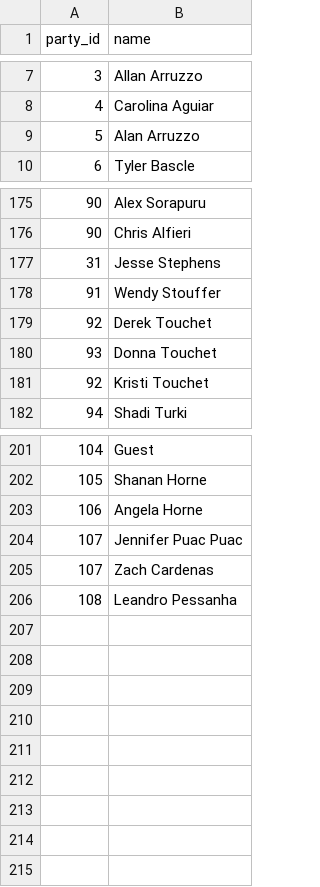
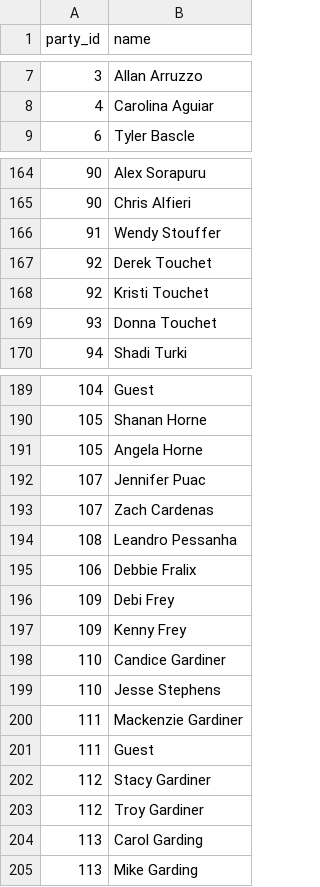
Before and after one commit to LPinheiro7/lpinheiro7.github.io, a CSV file: guests.csv, drawn as a sheet; only a part is shown, gaps mark what is left out; the diff covers the shown part only.

Commit message:
fixed guests.csv

```diff
--- a/guests.csv
+++ b/guests.csv
@@ -8,3 +8,2 @@
 4,Carolina Aguiar
-5,Alan Arruzzo
 6,Tyler Bascle
@@ -176,7 +165,6 @@
 90,Chris Alfieri
-31,Jesse Stephens
 91,Wendy Stouffer
 92,Derek Touchet
+92,Kristi Touchet
 93,Donna Touchet
-92,Kristi Touchet
 94,Shadi Turki
@@ -202,5 +190,16 @@
 105,Shanan Horne
-106,Angela Horne
-107,Jennifer Puac Puac
+105,Angela Horne
+107,Jennifer Puac
 107,Zach Cardenas
 108,Leandro Pessanha
+106,Debbie Fralix
+109,Debi Frey
+109,Kenny Frey
+110,Candice Gardiner
+110,Jesse Stephens
+111,Mackenzie Gardiner
+111,Guest
+112,Stacy Gardiner
+112,Troy Gardiner
+113,Carol Garding
+113,Mike Garding
```
Also changed, not shown: 10 removed rows, 22 moved rows and 1 edited cell elsewhere in this file.
